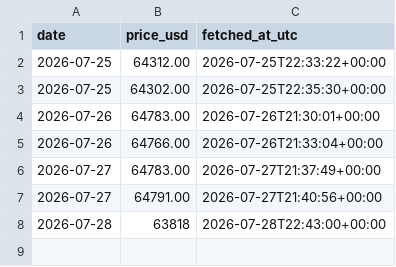
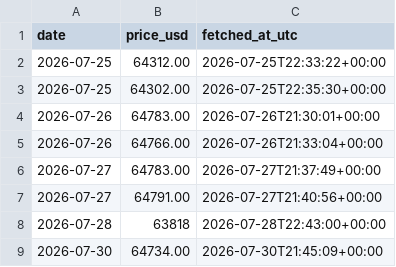
Before and after one commit to Mi-Lan/btc-predictions, a CSV file: data/btc_prices.csv, drawn as a sheet.

```diff
--- a/data/btc_prices.csv
+++ b/data/btc_prices.csv
@@ -8 +8,2 @@ date,price_usd,fetched_at_utc
 2026-07-28,63818,2026-07-28T22:43:00+00:00
+2026-07-30,64734.00,2026-07-30T21:45:09+00:00
```
Also changed, not shown: data/scoreboard.csv, 2 other files.
